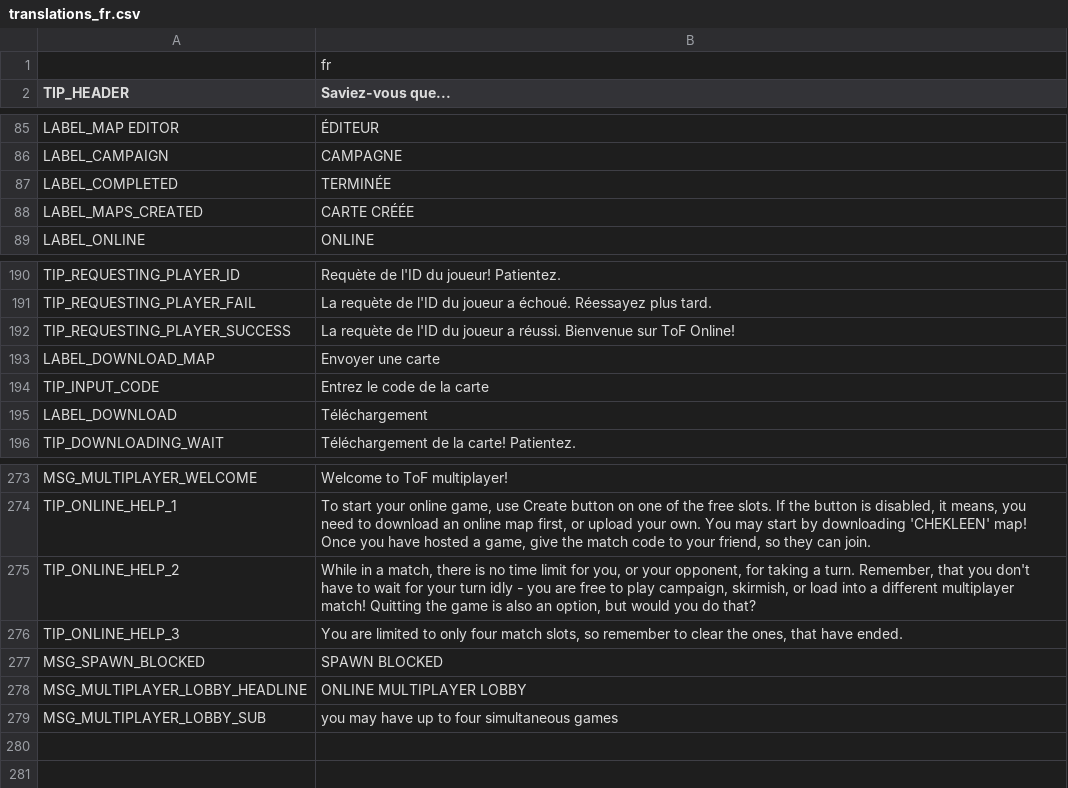
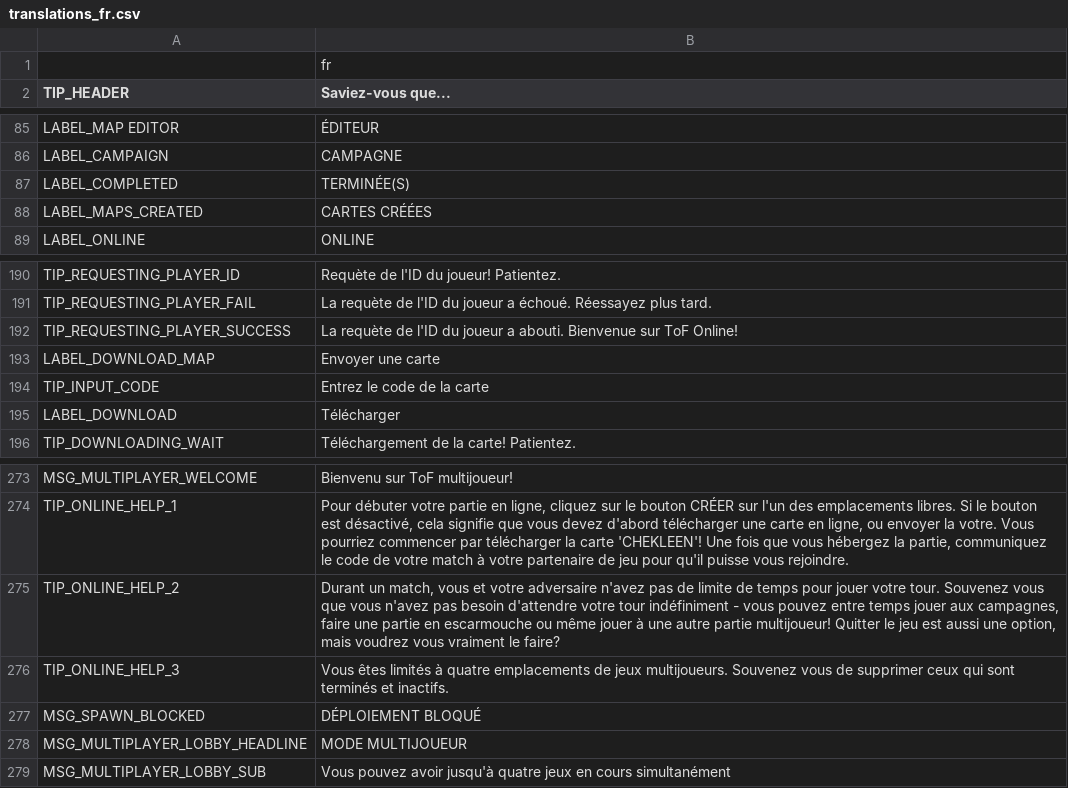
Before and after one commit to w84death/Tanks-of-Freedom, a CSV file: translations/translations_fr.csv, drawn as a sheet; only a part is shown, gaps mark what is left out; the diff covers the shown part only; the diff names each change by its address in the sheet, - before the commit and + after, or states it on an @@ line.

```diff
--- a/translations/translations_fr.csv
+++ b/translations/translations_fr.csv
-B87 (Saviez-vous que...): TERMINÉE
+B87 (Saviez-vous que...): TERMINÉE(S)
-B88 (Saviez-vous que...): CARTE CRÉÉE
+B88 (Saviez-vous que...): CARTES CRÉÉES
-B192 (Saviez-vous que...): …joueur a réussi. Bienvenue sur…
+B192 (Saviez-vous que...): …joueur a abouti. Bienvenue sur…
-B195 (Saviez-vous que...): Téléchargement
+B195 (Saviez-vous que...): Télécharger
-B273 (Saviez-vous que...): Welcome to ToF multiplayer!
+B273 (Saviez-vous que...): Bienvenu sur ToF multijoueur!
-B274 (Saviez-vous que...): To start your online game, use Create button on one of the free slots. If the button is disabled, it means, you need to download an online map first, or upload your own. You may start by downloading 'CHEKLEEN' map! Once you have hosted a game, give the match code to your friend, so they can join.
+B274 (Saviez-vous que...): Pour débuter votre partie en ligne, cliquez sur le bouton CRÉER sur l'un des emplacements libres. Si le bouton est désactivé, cela signifie que vous devez d'abord télécharger une carte en ligne, ou envoyer la votre. Vous pourriez commencer par télécharger la carte 'CHEKLEEN'! Une fois que vous hébergez la partie, communiquez le code de votre match à votre partenaire de jeu pour qu'il puisse vous rejoindre.
-B275 (Saviez-vous que...): While in a match, there is no time limit for you, or your opponent, for taking a turn. Remember, that you don't have to wait for your turn idly - you are free to play campaign, skirmish, or load into a different multiplayer match! Quitting the game is also an option, but would you do that?
+B275 (Saviez-vous que...): Durant un match, vous et votre adversaire n'avez pas de limite de temps pour jouer votre tour. Souvenez vous que vous n'avez pas besoin d'attendre votre tour indéfiniment - vous pouvez entre temps jouer aux campagnes, faire une partie en escarmouche ou même jouer à une autre partie multijoueur! Quitter le jeu est aussi une option, mais voudrez vous vraiment le faire?
-B276 (Saviez-vous que...): You are limited to only four match slots, so remember to clear the ones, that have ended.
+B276 (Saviez-vous que...): Vous êtes limités à quatre emplacements de jeux multijoueurs. Souvenez vous de supprimer ceux qui sont terminés et inactifs.
-B277 (Saviez-vous que...): SPAWN BLOCKED
+B277 (Saviez-vous que...): DÉPLOIEMENT BLOQUÉ
-B278 (Saviez-vous que...): ONLINE MULTIPLAYER LOBBY
+B278 (Saviez-vous que...): MODE MULTIJOUEUR
-B279 (Saviez-vous que...): you may have up to four simultaneous games
+B279 (Saviez-vous que...): Vous pouvez avoir jusqu'à quatre jeux en cours simultanément
```
Also changed, not shown: 52 edited cells elsewhere in this file.
